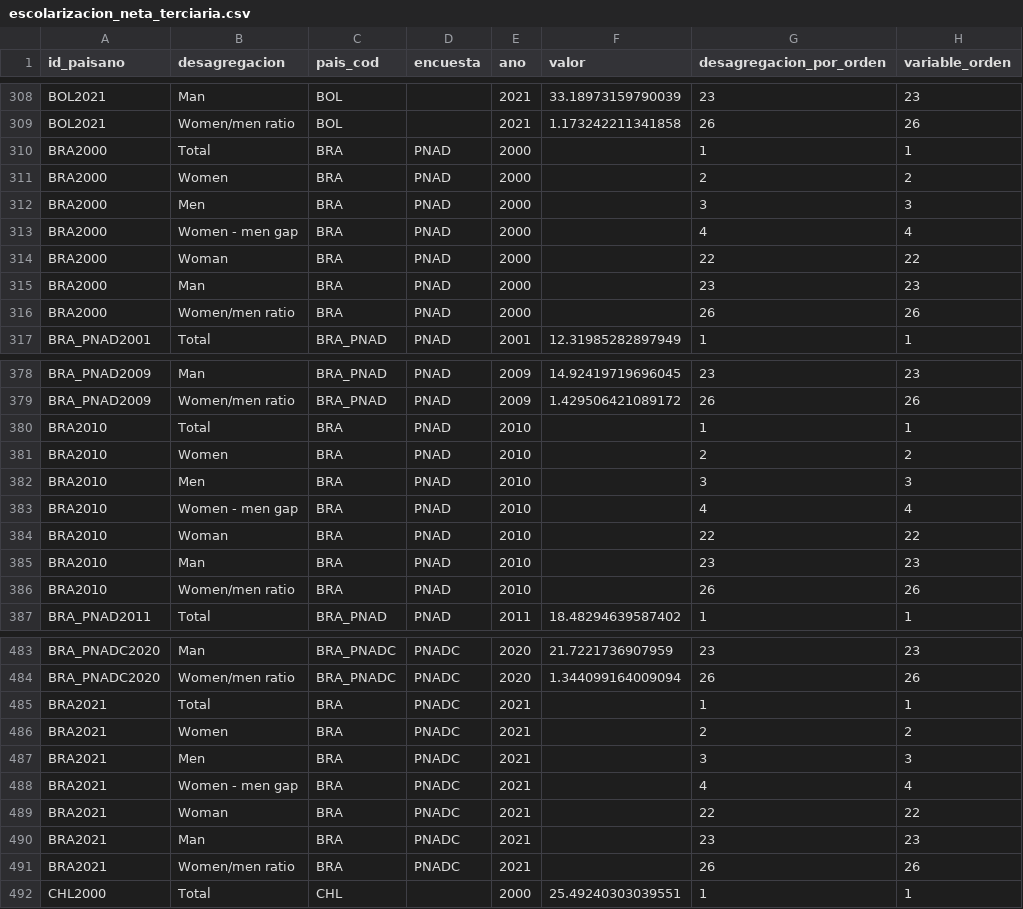
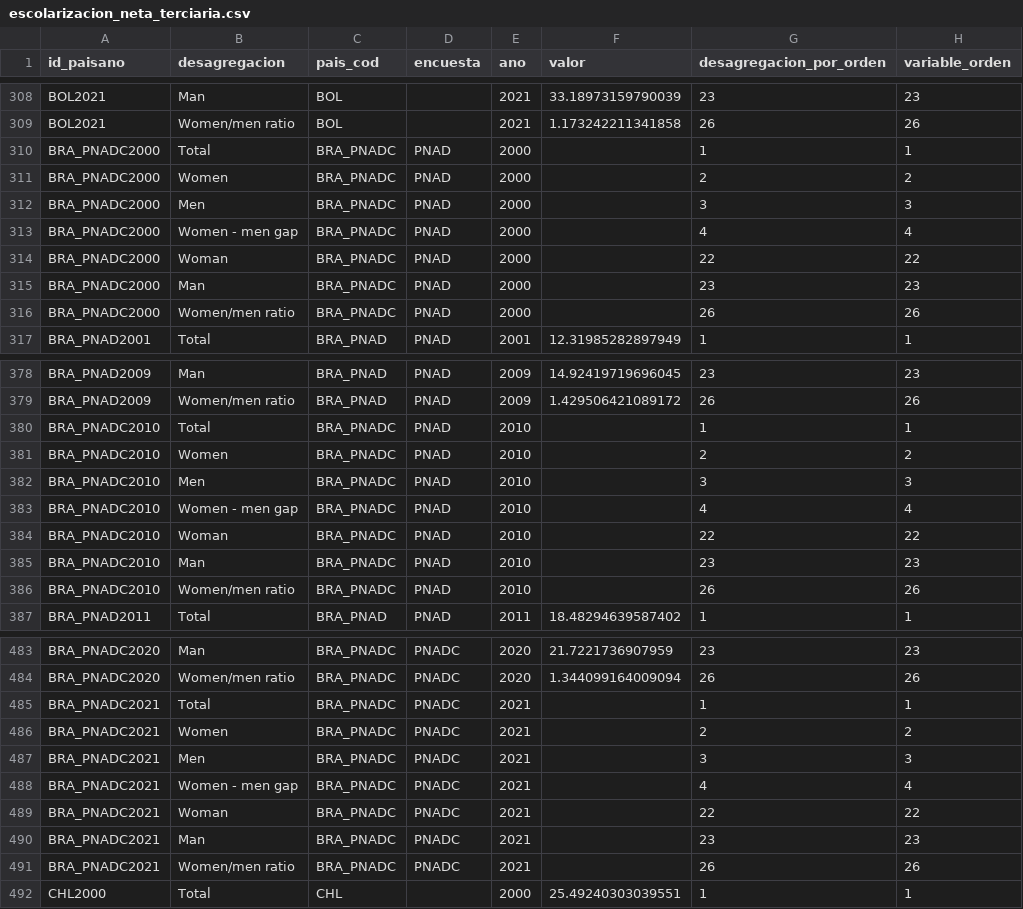
Before and after one commit to julianppe/genlac_dash_ninez_english, a CSV file: datasets/escolarizacion_neta_terciaria.csv, drawn as a sheet; only a part is shown, gaps mark what is left out; the diff names each change by its address in the sheet, - before the commit and + after, or states it on an @@ line.

```diff
--- a/datasets/escolarizacion_neta_terciaria.csv
+++ b/datasets/escolarizacion_neta_terciaria.csv
-A310:A316 (id_paisano): BRA2000
+A310:A316 (id_paisano): BRA_PNADC2000
-C310:C316 (pais_cod): BRA
+C310:C316 (pais_cod): BRA_PNADC
-A380:A386 (id_paisano): BRA2010
+A380:A386 (id_paisano): BRA_PNADC2010
-C380:C386 (pais_cod): BRA
+C380:C386 (pais_cod): BRA_PNADC
-A485:A491 (id_paisano): BRA2021
+A485:A491 (id_paisano): BRA_PNADC2021
-C485:C491 (pais_cod): BRA
+C485:C491 (pais_cod): BRA_PNADC
```
Also changed, not shown: datasets/jovenes_noescuela_notrabajo.csv, datasets/termino_secundario.csv, 5 other files.
